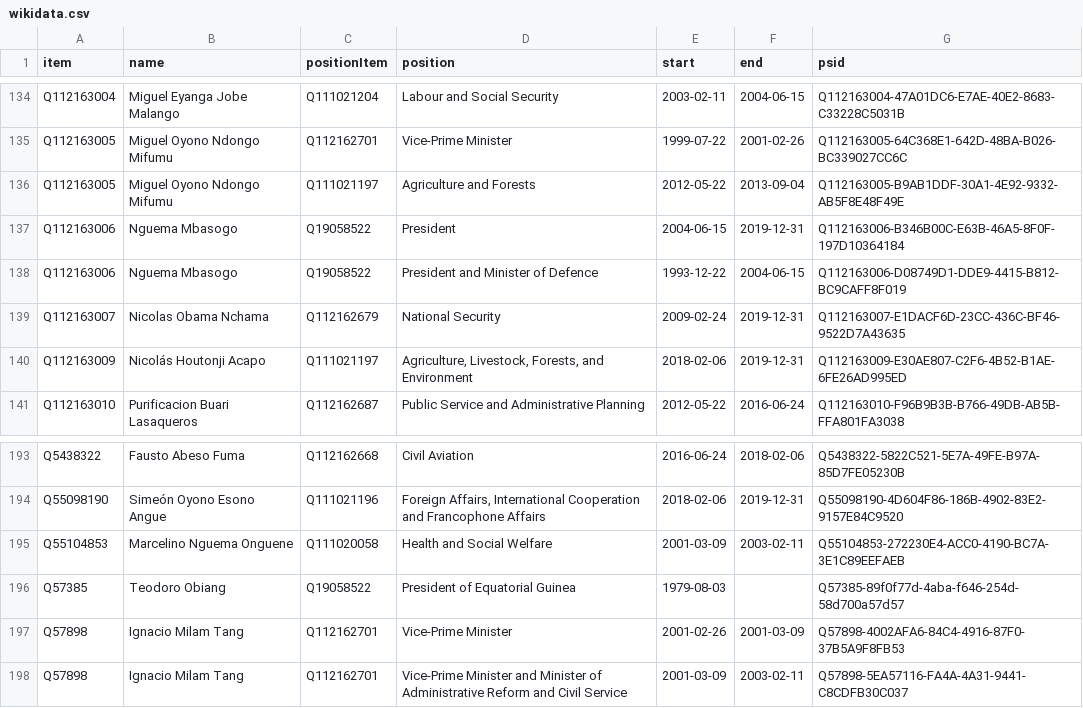
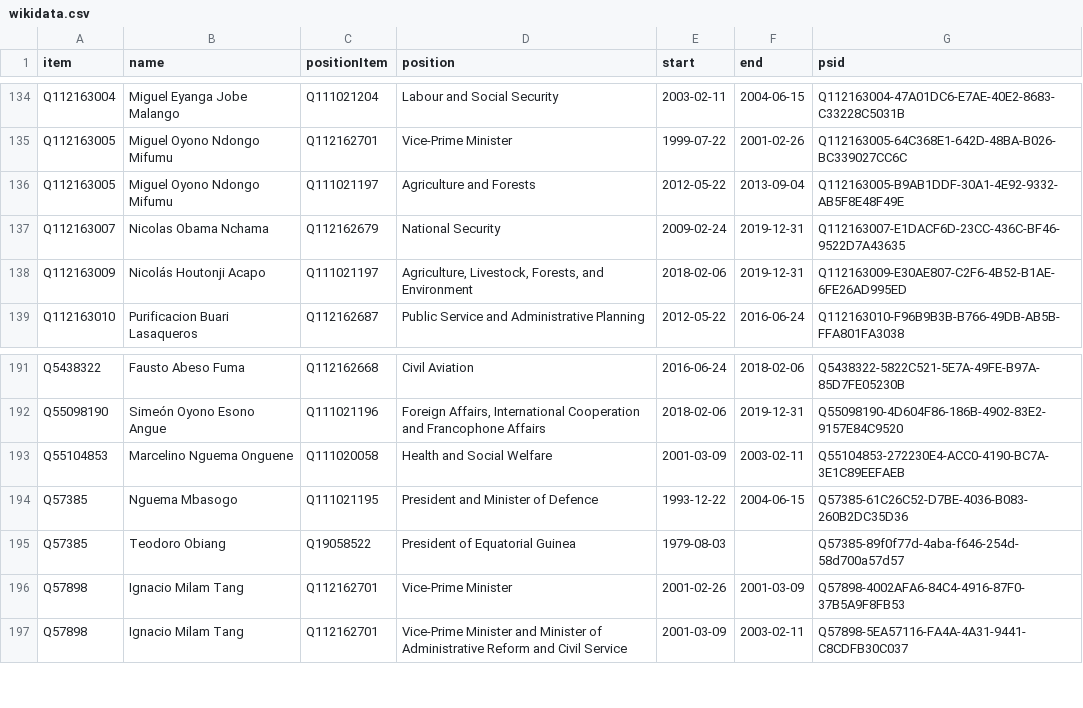
Before and after one commit to every-politician-scrapers/equatorial-guinea, a CSV file: sources/cpssa/wikidata.csv, drawn as a sheet; only a part is shown, gaps mark what is left out.

Commit message:
Compare external sources to Wikidata

```diff
--- a/sources/cpssa/wikidata.csv
+++ b/sources/cpssa/wikidata.csv
@@ -136,4 +136,2 @@ Q112163005,Miguel Oyono Ndongo Mifumu,Q112162701,Vice-Prime Minister,1999-07-22,
 Q112163005,Miguel Oyono Ndongo Mifumu,Q111021197,Agriculture and Forests,2012-05-22,2013-09-04,Q112163005-B9AB1DDF-30A1-4E92-9332-AB5F8E48F49E
-Q112163006,Nguema Mbasogo,Q19058522,President,2004-06-15,2019-12-31,Q112163006-B346B00C-E63B-46A5-8F0F-197D10364184
-Q112163006,Nguema Mbasogo,Q19058522,President and Minister of Defence,1993-12-22,2004-06-15,Q112163006-D08749D1-DDE9-4415-B812-BC9CAFF8F019
 Q112163007,Nicolas Obama Nchama,Q112162679,National Security,2009-02-24,2019-12-31,Q112163007-E1DACF6D-23CC-436C-BF46-9522D7A43635
@@ -195,2 +193,3 @@ Q55098190,Simeón Oyono Esono Angue,Q111021196,"Foreign Affairs, International C
 Q55104853,Marcelino Nguema Onguene,Q111020058,Health and Social Welfare,2001-03-09,2003-02-11,Q55104853-272230E4-ACC0-4190-BC7A-3E1C89EEFAEB
+Q57385,Nguema Mbasogo,Q111021195,President and Minister of Defence,1993-12-22,2004-06-15,Q57385-61C26C52-D7BE-4036-B083-260B2DC35D36
 Q57385,Teodoro Obiang,Q19058522,President of Equatorial Guinea,1979-08-03,,Q57385-89f0f77d-4aba-f646-254d-58d700a57d57
```
Also changed, not shown: sources/cpssa/diff.csv.
